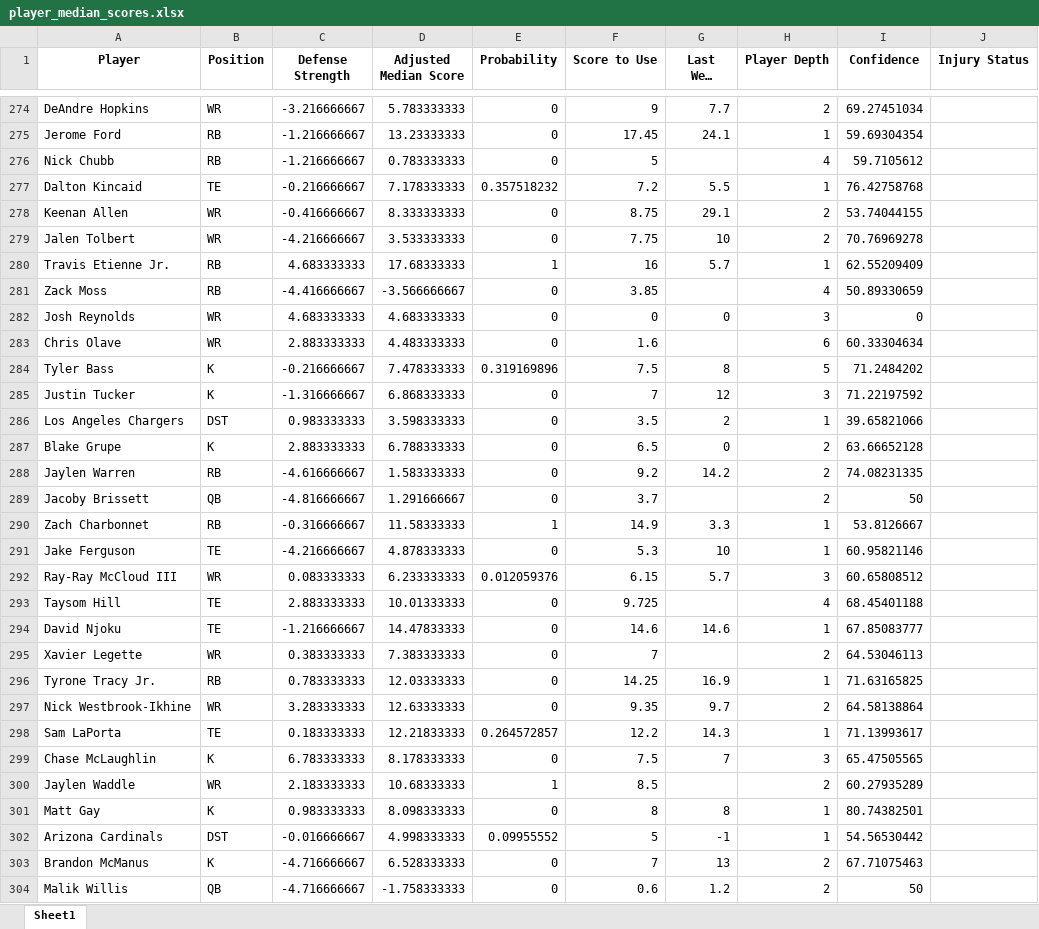
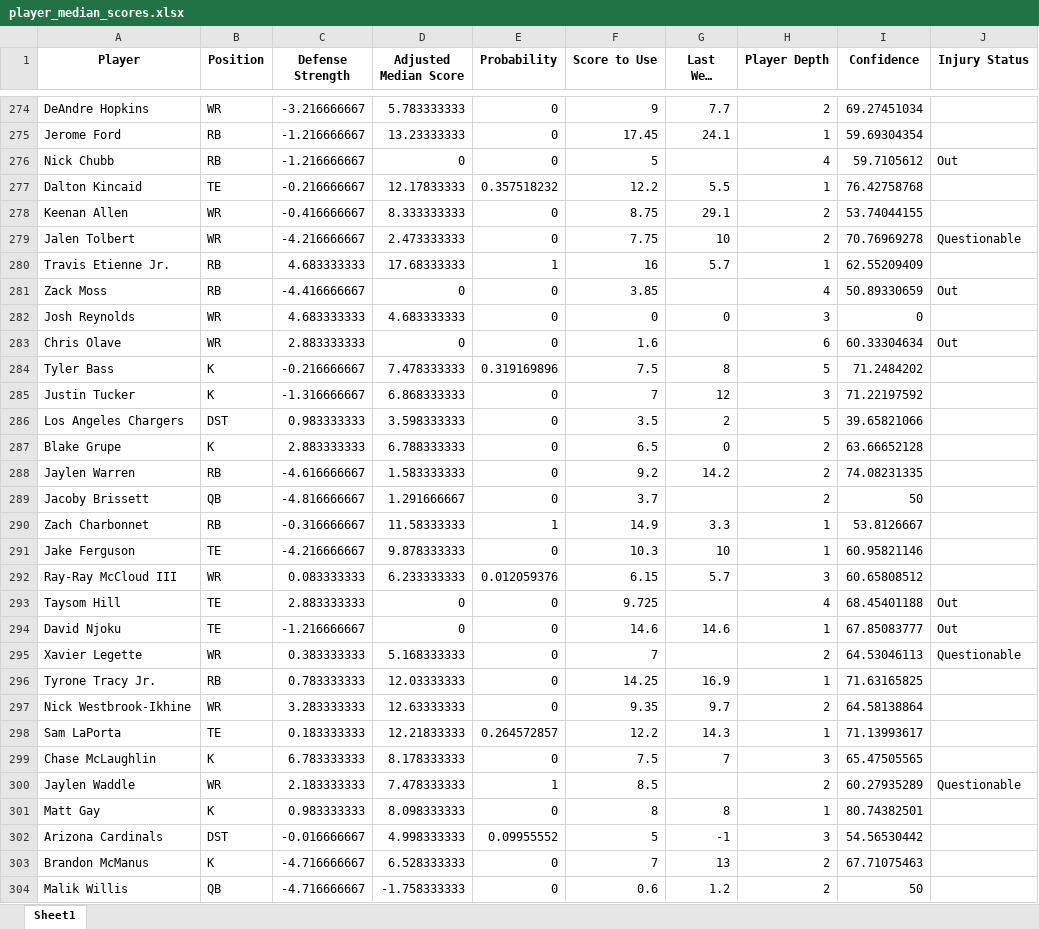
Before and after one commit to thelexmeister/TeamComparison---Model-X, an Excel workbook: player_median_scores.xlsx, sheet Sheet1, drawn as a sheet; only a part is shown, gaps mark what is left out; long unchanged cells end in …; values as stored, in another font and other column widths than the file's, no borders; the diff covers the shown part only; the diff names each change by its address in the sheet, - before the commit and + after, or states it on an @@ line.

Commit message:
Add files via upload

```diff
--- a/player_median_scores.xlsx (sheet Sheet1)
+++ b/player_median_scores.xlsx (sheet Sheet1)
-D276 (Adjusted Median Score): 0.783333333
+D276 (Adjusted Median Score): 0
-J276 (Injury Status): (empty)
+J276 (Injury Status): Out
-D277 (Adjusted Median Score): 7.178333333
+D277 (Adjusted Median Score): 12.17833333
-F277 (Score to Use): 7.2
+F277 (Score to Use): 12.2
-D279 (Adjusted Median Score): 3.533333333
+D279 (Adjusted Median Score): 2.473333333
-J279 (Injury Status): (empty)
+J279 (Injury Status): Questionable
-D281 (Adjusted Median Score): -3.566666667
+D281 (Adjusted Median Score): 0
-J281 (Injury Status): (empty)
+J281 (Injury Status): Out
-D283 (Adjusted Median Score): 4.483333333
+D283 (Adjusted Median Score): 0
-J283 (Injury Status): (empty)
+J283 (Injury Status): Out
-H286 (Player Depth): 1
+H286 (Player Depth): 5
-D291 (Adjusted Median Score): 4.878333333
+D291 (Adjusted Median Score): 9.878333333
-F291 (Score to Use): 5.3
+F291 (Score to Use): 10.3
-D293 (Adjusted Median Score): 10.01333333
+D293 (Adjusted Median Score): 0
-J293:J294 (Injury Status): (empty)
+J293:J294 (Injury Status): Out
-D294 (Adjusted Median Score): 14.47833333
+D294 (Adjusted Median Score): 0
-D295 (Adjusted Median Score): 7.383333333
+D295 (Adjusted Median Score): 5.168333333
-J295 (Injury Status): (empty)
+J295 (Injury Status): Questionable
-D300 (Adjusted Median Score): 10.68333333
+D300 (Adjusted Median Score): 7.478333333
-J300 (Injury Status): (empty)
+J300 (Injury Status): Questionable
-H302 (Player Depth): 1
+H302 (Player Depth): 3
```
Also changed, not shown: 190 edited cells elsewhere in this sheet.
